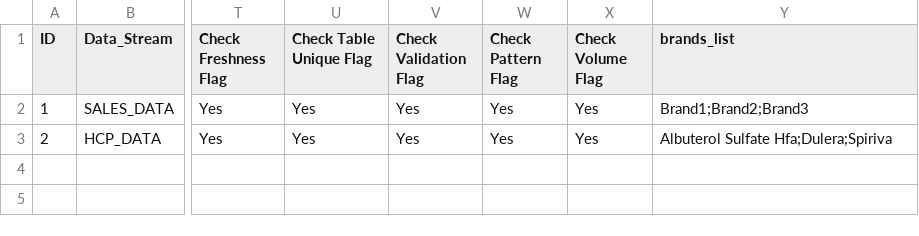
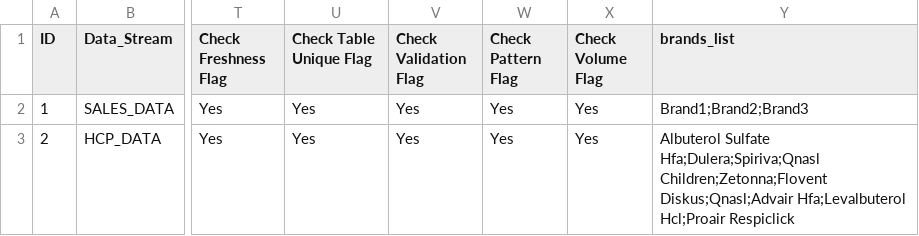
Before and after one commit to DebankitBiz/Bizinsights_Demo, a CSV file: ConfigAll_Biz.csv, drawn as a sheet; only a part is shown, gaps mark what is left out; the diff names each change by its address in the sheet, - before the commit and + after, or states it on an @@ line.

Commit message:
Update ConfigAll_Biz.csv

```diff
--- a/ConfigAll_Biz.csv
+++ b/ConfigAll_Biz.csv
-Y3 (brands_list): Albuterol Sulfate Hfa;Dulera;Spiriva
+Y3 (brands_list): Albuterol Sulfate Hfa;Dulera;Spiriva;Qnasl Children;Zetonna;Flovent Diskus;Qnasl;Advair Hfa;Levalbuterol Hcl;Proair Respiclick
```
